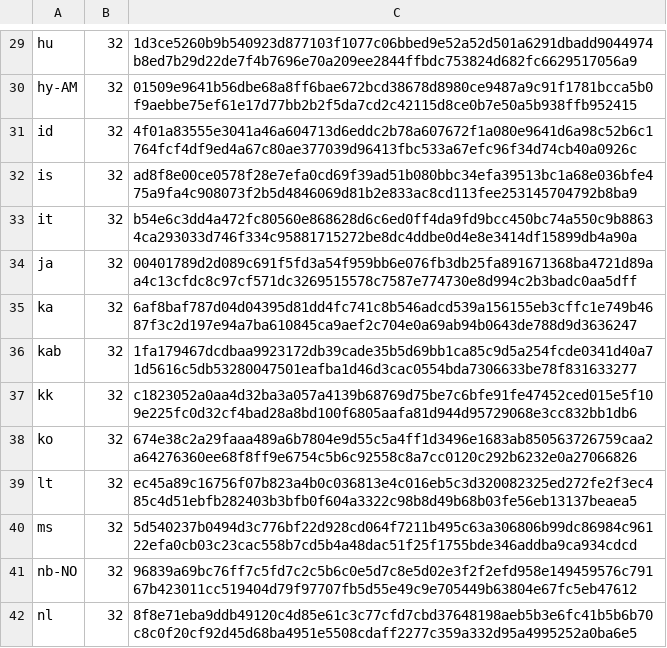
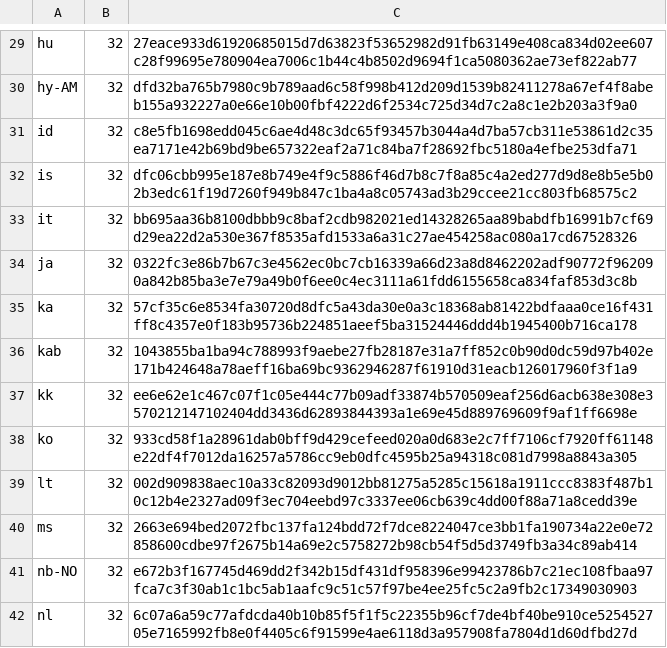
Before and after one commit to chocolatey-community/chocolatey-packages, a CSV file: automatic/thunderbird/tools/LanguageChecksums.csv, drawn as a sheet; only a part is shown, gaps mark what is left out; the diff covers the shown part only; the diff names each change by its address in the sheet, - before the commit and + after, or states it on an @@ line.

```diff
--- a/automatic/thunderbird/tools/LanguageChecksums.csv
+++ b/automatic/thunderbird/tools/LanguageChecksums.csv
-C29: 1d3ce5260b9b540923d877103f1077c06bbed9e52a52d501a6291dbadd9044974b8ed7b29d22de7f4b7696e70a209ee2844ffbdc753824d682fc6629517056a9
+C29: 27eace933d61920685015d7d63823f53652982d91fb63149e408ca834d02ee607c28f99695e780904ea7006c1b44c4b8502d9694f1ca5080362ae73ef822ab77
-C30: 01509e9641b56dbe68a8ff6bae672bcd38678d8980ce9487a9c91f1781bcca5b0f9aebbe75ef61e17d77bb2b2f5da7cd2c42115d8ce0b7e50a5b938ffb952415
+C30: dfd32ba765b7980c9b789aad6c58f998b412d209d1539b82411278a67ef4f8abeb155a932227a0e66e10b00fbf4222d6f2534c725d34d7c2a8c1e2b203a3f9a0
-C31: 4f01a83555e3041a46a604713d6eddc2b78a607672f1a080e9641d6a98c52b6c1764fcf4df9ed4a67c80ae377039d96413fbc533a67efc96f34d74cb40a0926c
+C31: c8e5fb1698edd045c6ae4d48c3dc65f93457b3044a4d7ba57cb311e53861d2c35ea7171e42b69bd9be657322eaf2a71c84ba7f28692fbc5180a4efbe253dfa71
-C32: ad8f8e00ce0578f28e7efa0cd69f39ad51b080bbc34efa39513bc1a68e036bfe475a9fa4c908073f2b5d4846069d81b2e833ac8cd113fee253145704792b8ba9
+C32: dfc06cbb995e187e8b749e4f9c5886f46d7b8c7f8a85c4a2ed277d9d8e8b5e5b02b3edc61f19d7260f949b847c1ba4a8c05743ad3b29ccee21cc803fb68575c2
-C33: b54e6c3dd4a472fc80560e868628d6c6ed0ff4da9fd9bcc450bc74a550c9b88634ca293033d746f334c95881715272be8dc4ddbe0d4e8e3414df15899db4a90a
+C33: bb695aa36b8100dbbb9c8baf2cdb982021ed14328265aa89babdfb16991b7cf69d29ea22d2a530e367f8535afd1533a6a31c27ae454258ac080a17cd67528326
-C34: 00401789d2d089c691f5fd3a54f959bb6e076fb3db25fa891671368ba4721d89aa4c13cfdc8c97cf571dc3269515578c7587e774730e8d994c2b3badc0aa5dff
+C34: 0322fc3e86b7b67c3e4562ec0bc7cb16339a66d23a8d8462202adf90772f962090a842b85ba3e7e79a49b0f6ee0c4ec3111a61fdd6155658ca834faf853d3c8b
-C35: 6af8baf787d04d04395d81dd4fc741c8b546adcd539a156155eb3cffc1e749b4687f3c2d197e94a7ba610845ca9aef2c704e0a69ab94b0643de788d9d3636247
+C35: 57cf35c6e8534fa30720d8dfc5a43da30e0a3c18368ab81422bdfaaa0ce16f431ff8c4357e0f183b95736b224851aeef5ba31524446ddd4b1945400b716ca178
-C36: 1fa179467dcdbaa9923172db39cade35b5d69bb1ca85c9d5a254fcde0341d40a71d5616c5db53280047501eafba1d46d3cac0554bda7306633be78f831633277
+C36: 1043855ba1ba94c788993f9aebe27fb28187e31a7ff852c0b90d0dc59d97b402e171b424648a78aeff16ba69bc9362946287f61910d31eacb126017960f3f1a9
-C37: c1823052a0aa4d32ba3a057a4139b68769d75be7c6bfe91fe47452ced015e5f109e225fc0d32cf4bad28a8bd100f6805aafa81d944d95729068e3cc832bb1db6
+C37: ee6e62e1c467c07f1c05e444c77b09adf33874b570509eaf256d6acb638e308e3570212147102404dd3436d62893844393a1e69e45d889769609f9af1ff6698e
-C38: 674e38c2a29faaa489a6b7804e9d55c5a4ff1d3496e1683ab850563726759caa2a64276360ee68f8ff9e6754c5b6c92558c8a7cc0120c292b6232e0a27066826
+C38: 933cd58f1a28961dab0bff9d429cefeed020a0d683e2c7ff7106cf7920ff61148e22df4f7012da16257a5786cc9eb0dfc4595b25a94318c081d7998a8843a305
-C39: ec45a89c16756f07b823a4b0c036813e4c016eb5c3d320082325ed272fe2f3ec485c4d51ebfb282403b3bfb0f604a3322c98b8d49b68b03fe56eb13137beaea5
+C39: 002d909838aec10a33c82093d9012bb81275a5285c15618a1911ccc8383f487b10c12b4e2327ad09f3ec704eebd97c3337ee06cb639c4dd00f88a71a8cedd39e
-C40: 5d540237b0494d3c776bf22d928cd064f7211b495c63a306806b99dc86984c96122efa0cb03c23cac558b7cd5b4a48dac51f25f1755bde346addba9ca934cdcd
+C40: 2663e694bed2072fbc137fa124bdd72f7dce8224047ce3bb1fa190734a22e0e72858600cdbe97f2675b14a69e2c5758272b98cb54f5d5d3749fb3a34c89ab414
-C41: 96839a69bc76ff7c5fd7c2c5b6c0e5d7c8e5d02e3f2f2efd958e149459576c79167b423011cc519404d79f97707fb5d55e49c9e705449b63804e67fc5eb47612
+C41: e672b3f167745d469dd2f342b15df431df958396e99423786b7c21ec108fbaa97fca7c3f30ab1c1bc5ab1aafc9c51c57f97be4ee25fc5c2a9fb2c17349030903
-C42: 8f8e71eba9ddb49120c4d85e61c3c77cfd7cbd37648198aeb5b3e6fc41b5b6b70c8c0f20cf92d45d68ba4951e5508cdaff2277c359a332d95a4995252a0ba6e5
+C42: 6c07a6a59c77afdcda40b10b85f5f1f5c22355b96cf7de4bf40be910ce525452705e7165992fb8e0f4405c6f91599e4ae6118d3a957908fa7804d1d60dfbd27d
```
Also changed, not shown: 108 edited cells elsewhere in this file, 13 other files.
